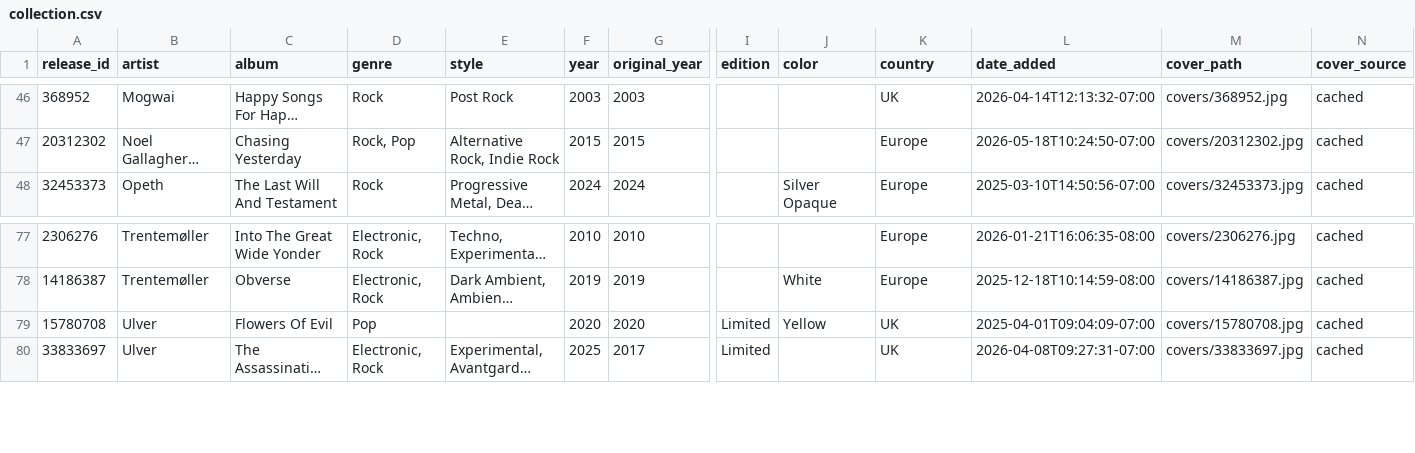
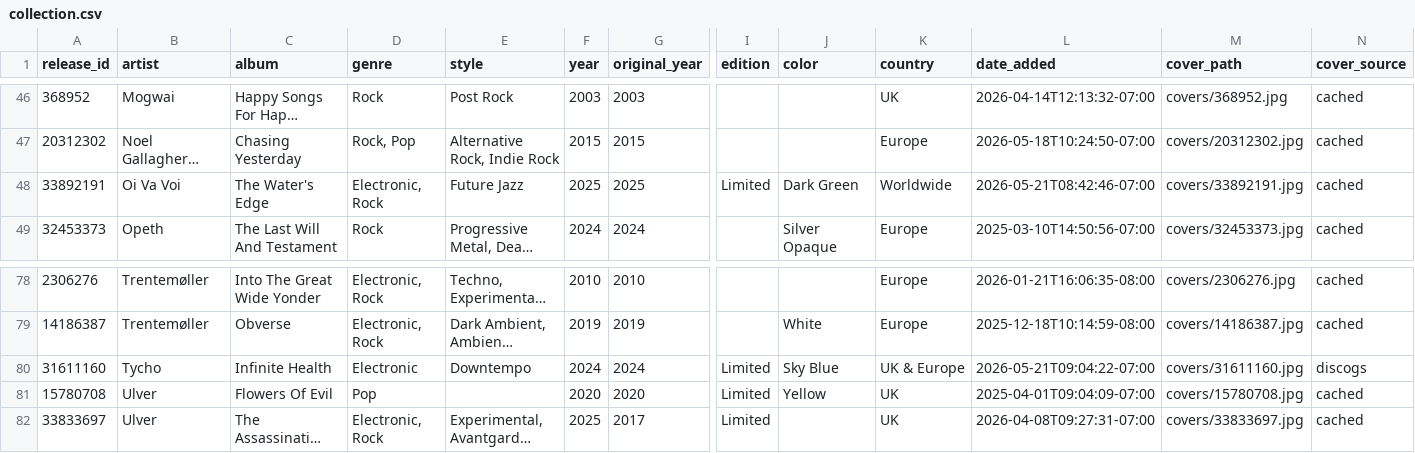
Before and after one commit to optmstic/vinyldb, a CSV file: collection.csv, drawn as a sheet; only a part is shown, gaps mark what is left out; long unchanged cells end in …; rows hold the shown columns only; the diff names each change by its address in the sheet, - before the commit and + after, or states it on an @@ line.

Commit message:
auto: refresh collection 2026-05-21

```diff
--- a/collection.csv
+++ b/collection.csv
+row 48: 33892191 | Oi Va Voi | The Water's Edge | Electronic, Rock | Future Jazz | 2025 | 2025 | Limited | Dark Green | Worldwide | 2026-05-21T08:42:46-07:00 | covers/33892191.jpg | cached
+row 80: 31611160 | Tycho | Infinite Health | Electronic | Downtempo | 2024 | 2024 | Limited | Sky Blue | UK & Europe | 2026-05-21T09:04:22-07:00 | covers/31611160.jpg | discogs
```
Also changed, not shown: 9 other files.
